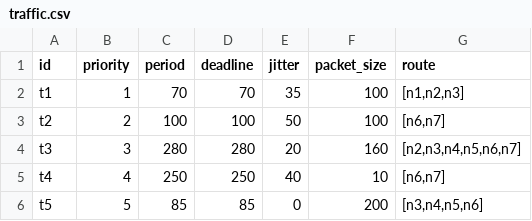
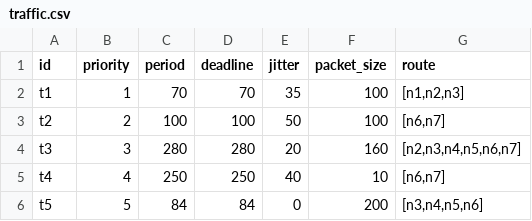
Before and after one commit to LBishop234/cynoc, a CSV file: example/xiong-et-al/traffic.csv, drawn as a sheet.

Commit message:
xiong-et-al deadlines

```diff
--- a/example/xiong-et-al/traffic.csv
+++ b/example/xiong-et-al/traffic.csv
@@ -5,2 +5,2 @@ t3,3,280,280,20,160,"[n2,n3,n4,n5,n6,n7]"
 t4,4,250,250,40,10,"[n6,n7]"
-t5,5,85,85,0,200,"[n3,n4,n5,n6]"
+t5,5,84,84,0,200,"[n3,n4,n5,n6]"
```
